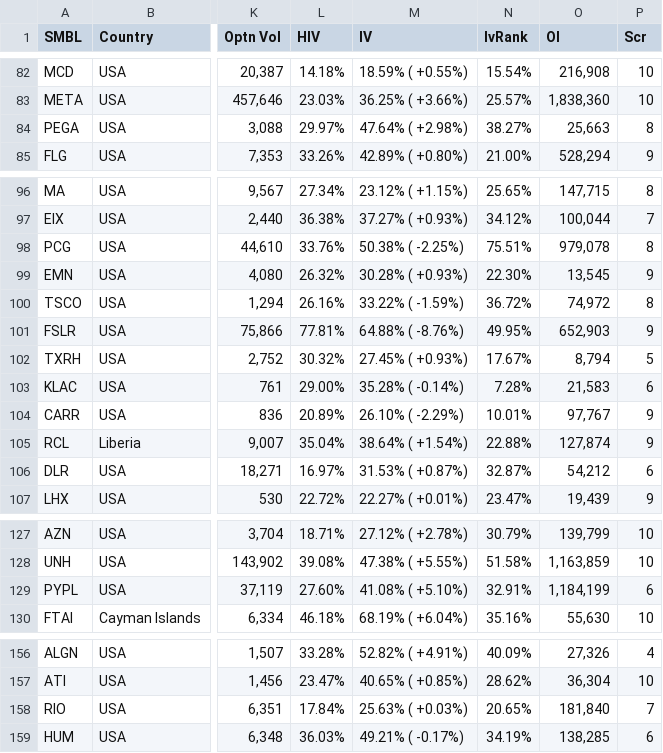
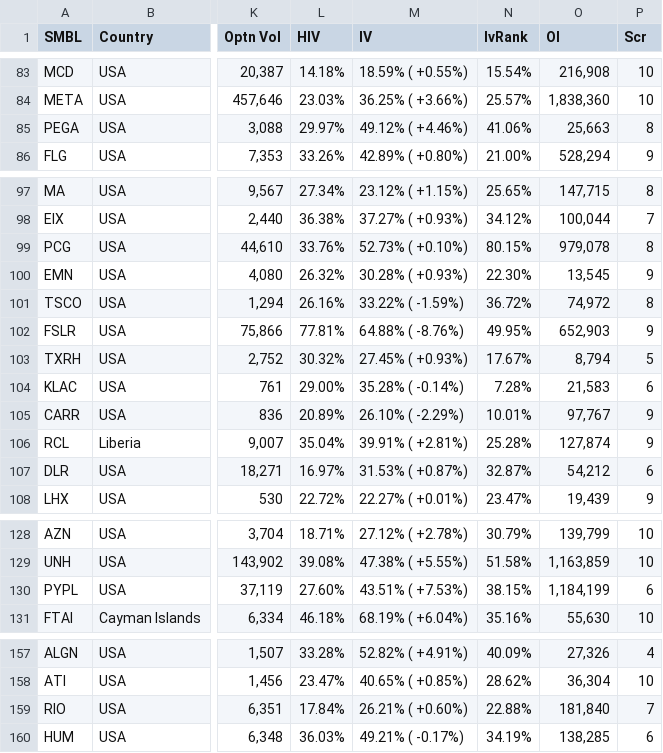
Before and after one commit to rkpanjiyar/tools, a CSV file: data/output-2025-06-30.csv, drawn as a sheet; only a part is shown, gaps mark what is left out; addresses are those after the commit; the diff covers the shown part only; the diff names each change by its address in the sheet, - before the commit and + after, or states it on an @@ line.

```diff
--- a/data/output-2025-06-30.csv
+++ b/data/output-2025-06-30.csv
-M85 (IV): 47.64% ( +2.98%)
+M85 (IV): 49.12% ( +4.46%)
-N85 (IvRank): 38.27%
+N85 (IvRank): 41.06%
-M99 (IV): 50.38% ( -2.25%)
+M99 (IV): 52.73% ( +0.10%)
-N99 (IvRank): 75.51%
+N99 (IvRank): 80.15%
-M106 (IV): 38.64% ( +1.54%)
+M106 (IV): 39.91% ( +2.81%)
-N106 (IvRank): 22.88%
+N106 (IvRank): 25.28%
-M130 (IV): 41.08% ( +5.10%)
+M130 (IV): 43.51% ( +7.53%)
-N130 (IvRank): 32.91%
+N130 (IvRank): 38.15%
-M159 (IV): 25.63% ( +0.03%)
+M159 (IV): 26.21% ( +0.60%)
-N159 (IvRank): 20.65%
+N159 (IvRank): 22.88%
```
Also changed, not shown: 1 added row and 19 edited cells elsewhere in this file.
